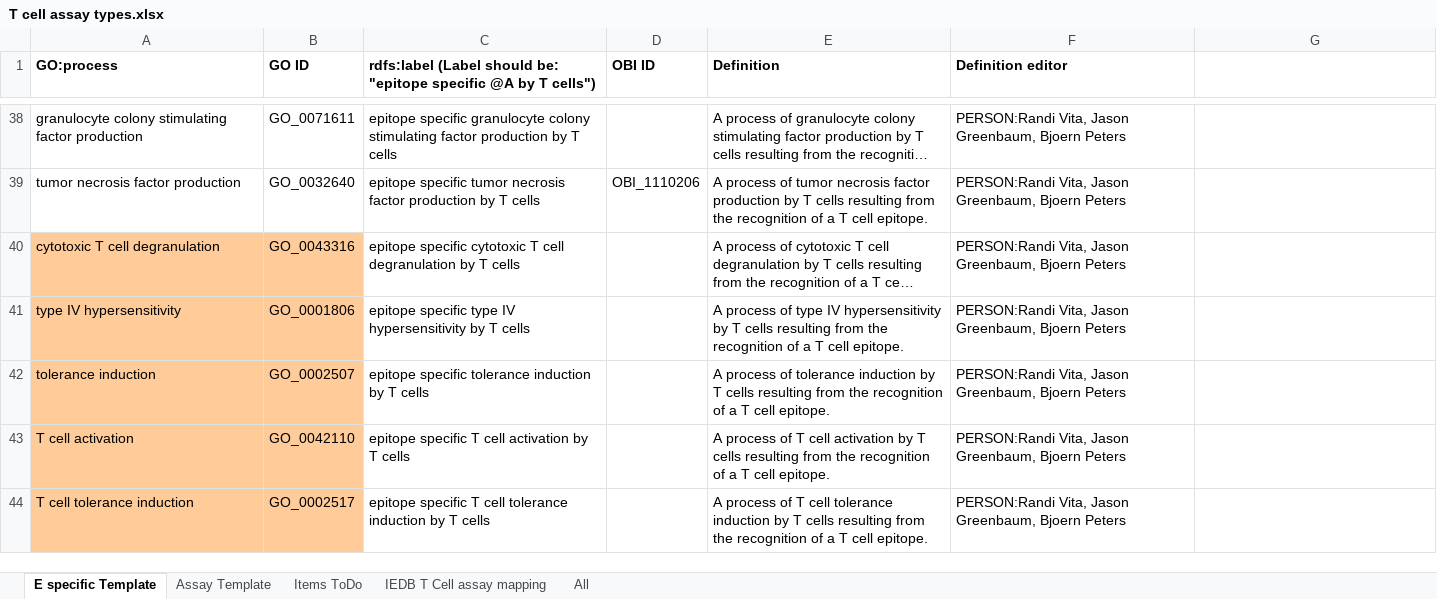
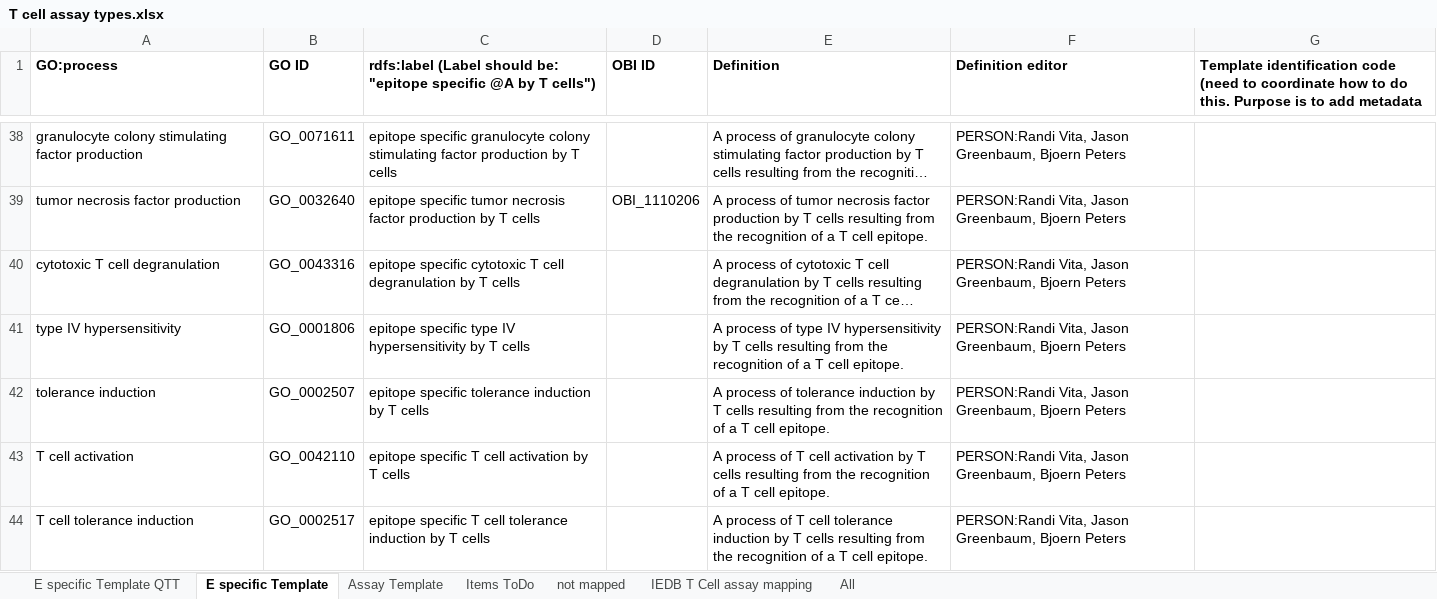
Before and after one commit to jamesaoverton/obi-backup, an Excel workbook: docs/developer/use cases/IEDB export/T cell assay types.xlsx, sheet E specific Template, drawn as a sheet; only a part is shown, gaps mark what is left out; long unchanged cells end in …; values as stored, in another font and other column widths than the file's, no borders; the diff covers the shown part only; the diff names each change by its address in the sheet, - before the commit and + after, or states it on an @@ line.

```diff
--- a/docs/developer/use cases/IEDB export/T cell assay types.xlsx (sheet E specific Template)
+++ b/docs/developer/use cases/IEDB export/T cell assay types.xlsx (sheet E specific Template)
+sheet tab: E specific Template QTT
+sheet tab: not mapped
-G1: (empty)
+G1: Template identification code (need to coordinate how to do this. Purpose is to add metadata
-A40:B44 fill: #FFCC99
+A40:B44 fill: none
```
Also changed, not shown: 1 added row, 4 edited cells and cell formats elsewhere in this sheet, sheet IEDB T Cell assay mapping, sheet Assay Template, sheet Items ToDo, formulas that keep their value, 6 other files.
